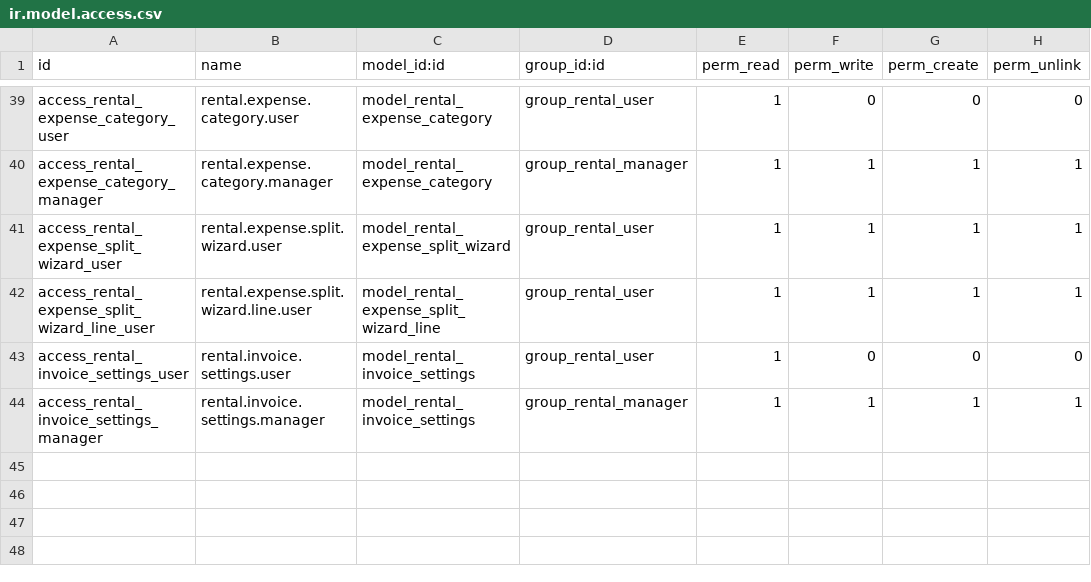
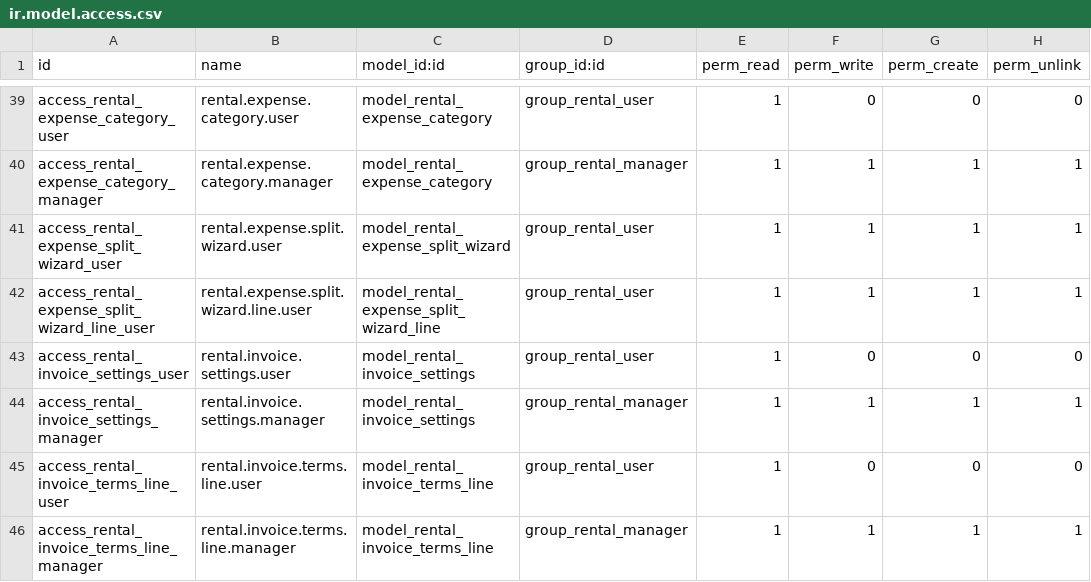
Before and after one commit to sri-balakumar-alphalize26/alphalize_tools_management, a CSV file: odoo_modules/tools_rental_management/security/ir.model.access.csv, drawn as a sheet; only a part is shown, gaps mark what is left out; the diff names each change by its address in the sheet, - before the commit and + after, or states it on an @@ line.

Commit message:
T&C field added in the invoice setting so it can be editable for the invoice of checkout and partial

```diff
--- a/odoo_modules/tools_rental_management/security/ir.model.access.csv
+++ b/odoo_modules/tools_rental_management/security/ir.model.access.csv
+row 45: access_rental_invoice_terms_line_user | rental.invoice.terms.line.user | model_rental_invoice_terms_line | group_rental_user | 1 | 0 | 0 | 0
+row 46: access_rental_invoice_terms_line_manager | rental.invoice.terms.line.manager | model_rental_invoice_terms_line | group_rental_manager | 1 | 1 | 1 | 1
```
Also changed, not shown: 4 other files.
